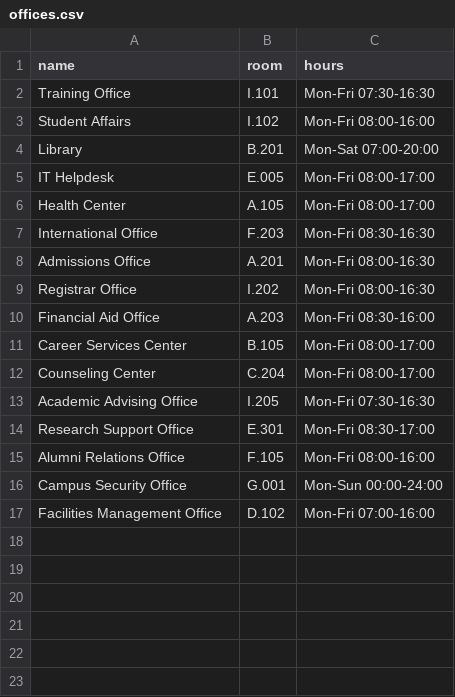
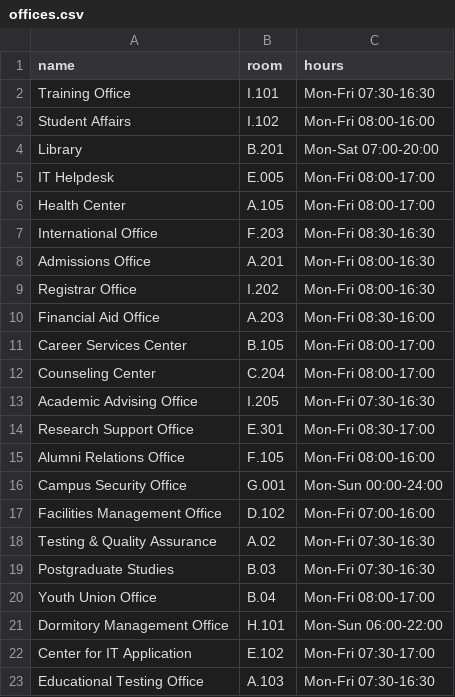
Before and after one commit to khanhf-ng820/assistant-team07, a CSV file: data/offices.csv, drawn as a sheet; the diff names each change by its address in the sheet, - before the commit and + after, or states it on an @@ line.

Commit message:
feat(data): add 6 campus offices and lookup tests (closes #7)

```diff
--- a/data/offices.csv
+++ b/data/offices.csv
+row 18: Testing & Quality Assurance | A.02 | Mon-Fri 07:30-16:30
+row 19: Postgraduate Studies | B.03 | Mon-Fri 07:30-16:30
+row 20: Youth Union Office | B.04 | Mon-Fri 08:00-17:00
+row 21: Dormitory Management Office | H.101 | Mon-Sun 06:00-22:00
+row 22: Center for IT Application | E.102 | Mon-Fri 07:30-17:00
+row 23: Educational Testing Office | A.103 | Mon-Fri 07:30-16:30
```
Also changed, not shown: 1 other file.
